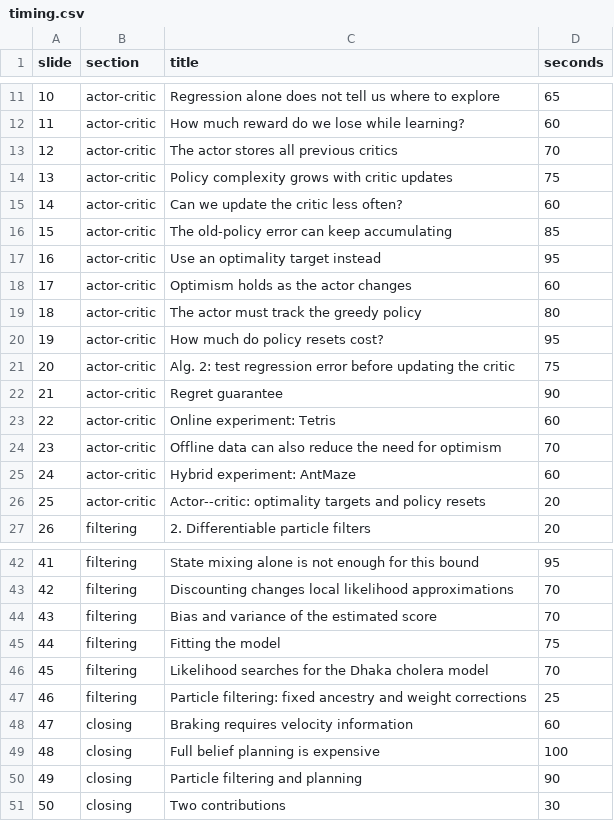
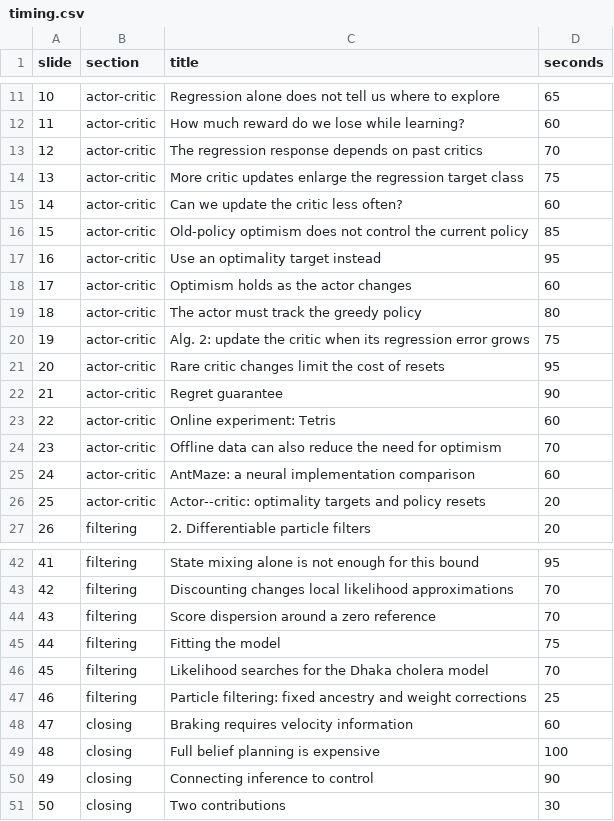
Before and after one commit to hetankevin/thesis-defense-2026, a CSV file: timing.csv, drawn as a sheet; only a part is shown, gaps mark what is left out.

```diff
--- a/timing.csv
+++ b/timing.csv
@@ -12,6 +12,6 @@ slide,section,title,seconds
 11,actor-critic,How much reward do we lose while learning?,60
-12,actor-critic,The actor stores all previous critics,70
-13,actor-critic,Policy complexity grows with critic updates,75
+12,actor-critic,The regression response depends on past critics,70
+13,actor-critic,More critic updates enlarge the regression target class,75
 14,actor-critic,Can we update the critic less often?,60
-15,actor-critic,The old-policy error can keep accumulating,85
+15,actor-critic,Old-policy optimism does not control the current policy,85
 16,actor-critic,Use an optimality target instead,95
@@ -19,4 +19,4 @@ slide,section,title,seconds
 18,actor-critic,The actor must track the greedy policy,80
-19,actor-critic,How much do policy resets cost?,95
-20,actor-critic,Alg. 2: test regression error before updating the critic,75
+19,actor-critic,Alg. 2: update the critic when its regression error grows,75
+20,actor-critic,Rare critic changes limit the cost of resets,95
 21,actor-critic,Regret guarantee,90
@@ -24,3 +24,3 @@ slide,section,title,seconds
 23,actor-critic,Offline data can also reduce the need for optimism,70
-24,actor-critic,Hybrid experiment: AntMaze,60
+24,actor-critic,AntMaze: a neural implementation comparison,60
 25,actor-critic,Actor--critic: optimality targets and policy resets,20
@@ -43,3 +43,3 @@ slide,section,title,seconds
 42,filtering,Discounting changes local likelihood approximations,70
-43,filtering,Bias and variance of the estimated score,70
+43,filtering,Score dispersion around a zero reference,70
 44,filtering,Fitting the model,75
@@ -49,3 +49,3 @@ slide,section,title,seconds
 48,closing,Full belief planning is expensive,100
-49,closing,Particle filtering and planning,90
+49,closing,Connecting inference to control,90
 50,closing,Two contributions,30
```
Also changed, not shown: 10 other files.
